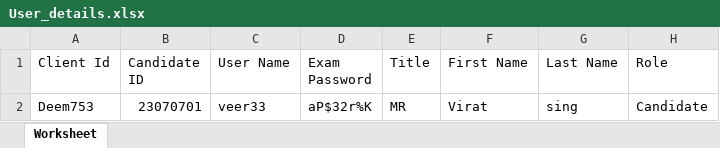
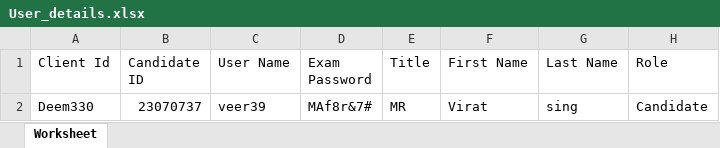
Before and after one commit to RaghuCPatel/Elumina, an Excel workbook: download/User_details.xlsx, sheet Worksheet, drawn as a sheet; values as stored, in another font and other column widths than the file's, no borders; the diff names each change by its address in the sheet, - before the commit and + after, or states it on an @@ line.

```diff
--- a/download/User_details.xlsx (sheet Worksheet)
+++ b/download/User_details.xlsx (sheet Worksheet)
-A2 (Client Id): Deem753
+A2 (Client Id): Deem330
-B2 (Candidate ID): 23070701
+B2 (Candidate ID): 23070737
-C2 (User Name): veer33
+C2 (User Name): veer39
-D2 (Exam Password): aP$32r%K
+D2 (Exam Password): MAf8r&7#
```
Also changed, not shown: 6 other files.
